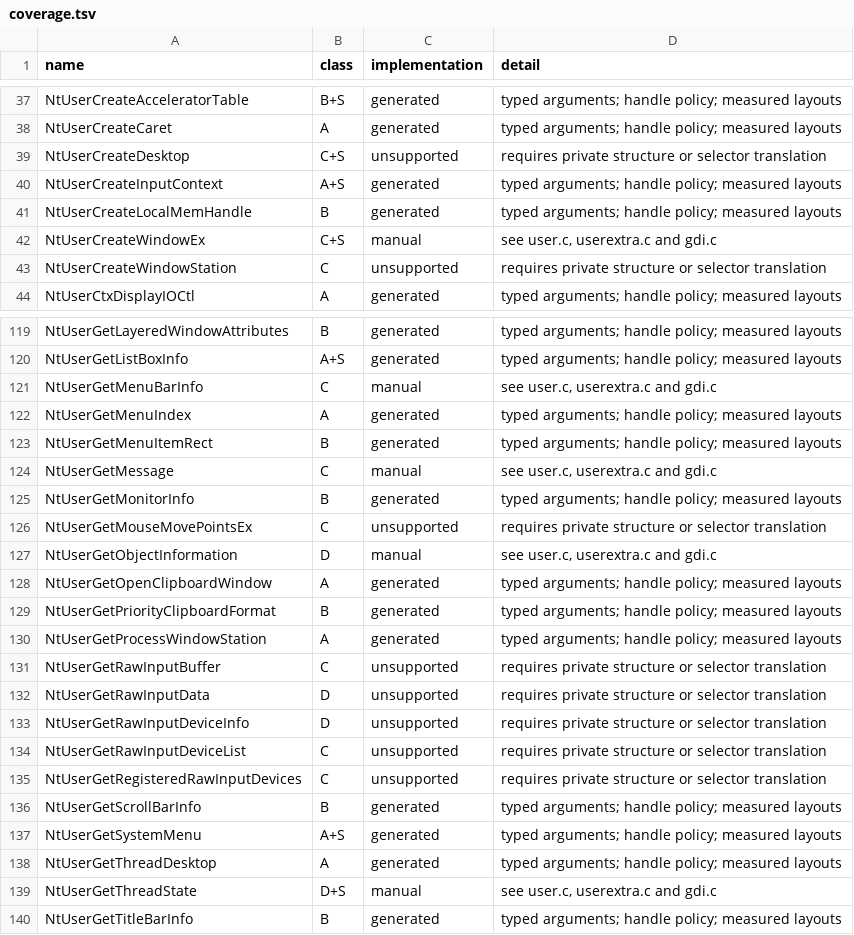
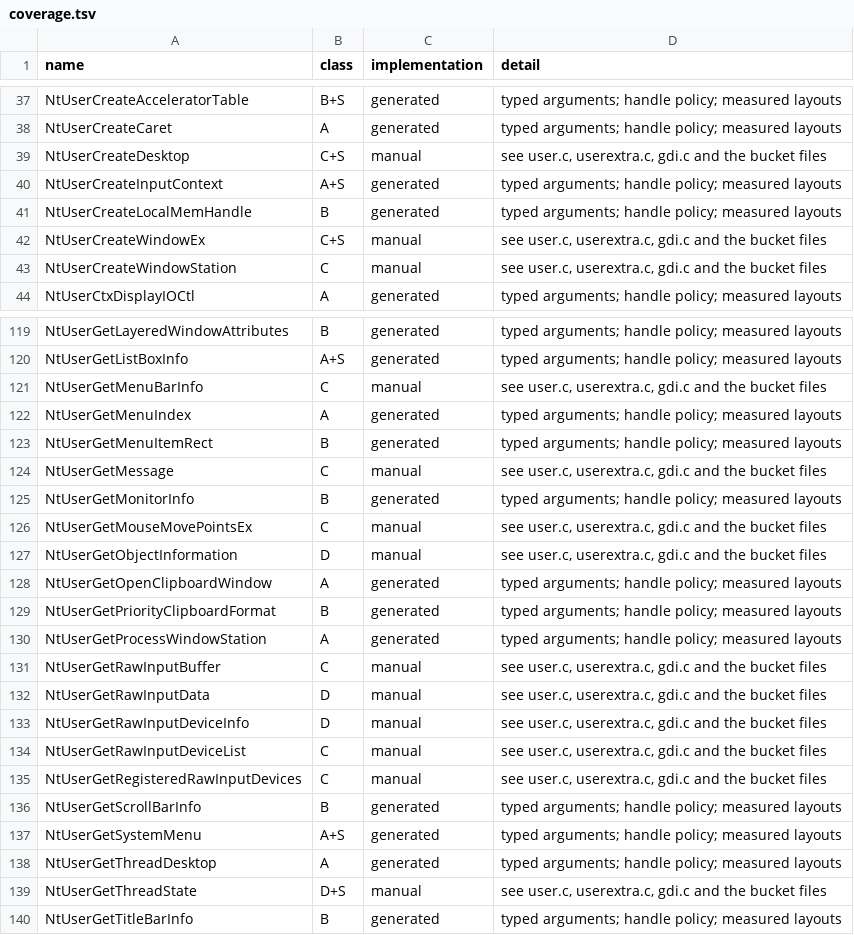
Before and after one commit to tomassrnka/reactos, a TSV file: dll/wow64win/coverage.tsv, drawn as a sheet; only a part is shown, gaps mark what is left out; the diff covers the shown part only.

Commit message:
wow64win: list the 39 bucket services in the generator's manual set
The s1-s5 bucket services are hand-coded in gdi_extra.c, user_input.c,
user_ime.c, user_display.c and user_misc.c and reached through the
dispatcher's default: chain after generated.inc. They were missing from
generate.py's manual set, so coverage.tsv reported all 39 as unsupported,
and a later catalogue reclassification to class A/B would have made the
generator emit a typed pass-through that silently shadows the hand-written
thunk. generated.inc and failure.inc are unchanged.

```diff
--- a/dll/wow64win/coverage.tsv
+++ b/dll/wow64win/coverage.tsv
@@ -38,7 +38,7 @@ NtUserCreateAcceleratorTable	B+S	generated	typed arguments; handle policy; measu
 NtUserCreateCaret	A	generated	typed arguments; handle policy; measured layouts
-NtUserCreateDesktop	C+S	unsupported	requires private structure or selector translation
+NtUserCreateDesktop	C+S	manual	see user.c, userextra.c, gdi.c and the bucket files
 NtUserCreateInputContext	A+S	generated	typed arguments; handle policy; measured layouts
 NtUserCreateLocalMemHandle	B	generated	typed arguments; handle policy; measured layouts
-NtUserCreateWindowEx	C+S	manual	see user.c, userextra.c and gdi.c
-NtUserCreateWindowStation	C	unsupported	requires private structure or selector translation
+NtUserCreateWindowEx	C+S	manual	see user.c, userextra.c, gdi.c and the bucket files
+NtUserCreateWindowStation	C	manual	see user.c, userextra.c, gdi.c and the bucket files
 NtUserCtxDisplayIOCtl	A	generated	typed arguments; handle policy; measured layouts
@@ -120,9 +120,9 @@ NtUserGetLayeredWindowAttributes	B	generated	typed arguments; handle policy; mea
 NtUserGetListBoxInfo	A+S	generated	typed arguments; handle policy; measured layouts
-NtUserGetMenuBarInfo	C	manual	see user.c, userextra.c and gdi.c
+NtUserGetMenuBarInfo	C	manual	see user.c, userextra.c, gdi.c and the bucket files
 NtUserGetMenuIndex	A	generated	typed arguments; handle policy; measured layouts
 NtUserGetMenuItemRect	B	generated	typed arguments; handle policy; measured layouts
-NtUserGetMessage	C	manual	see user.c, userextra.c and gdi.c
+NtUserGetMessage	C	manual	see user.c, userextra.c, gdi.c and the bucket files
 NtUserGetMonitorInfo	B	generated	typed arguments; handle policy; measured layouts
-NtUserGetMouseMovePointsEx	C	unsupported	requires private structure or selector translation
-NtUserGetObjectInformation	D	manual	see user.c, userextra.c and gdi.c
+NtUserGetMouseMovePointsEx	C	manual	see user.c, userextra.c, gdi.c and the bucket files
+NtUserGetObjectInformation	D	manual	see user.c, userextra.c, gdi.c and the bucket files
 NtUserGetOpenClipboardWindow	A	generated	typed arguments; handle policy; measured layouts
@@ -130,7 +130,7 @@ NtUserGetPriorityClipboardFormat	B	generated	typed arguments; handle policy; mea
 NtUserGetProcessWindowStation	A	generated	typed arguments; handle policy; measured layouts
-NtUserGetRawInputBuffer	C	unsupported	requires private structure or selector translation
-NtUserGetRawInputData	D	unsupported	requires private structure or selector translation
-NtUserGetRawInputDeviceInfo	D	unsupported	requires private structure or selector translation
-NtUserGetRawInputDeviceList	C	unsupported	requires private structure or selector translation
-NtUserGetRegisteredRawInputDevices	C	unsupported	requires private structure or selector translation
+NtUserGetRawInputBuffer	C	manual	see user.c, userextra.c, gdi.c and the bucket files
+NtUserGetRawInputData	D	manual	see user.c, userextra.c, gdi.c and the bucket files
+NtUserGetRawInputDeviceInfo	D	manual	see user.c, userextra.c, gdi.c and the bucket files
+NtUserGetRawInputDeviceList	C	manual	see user.c, userextra.c, gdi.c and the bucket files
+NtUserGetRegisteredRawInputDevices	C	manual	see user.c, userextra.c, gdi.c and the bucket files
 NtUserGetScrollBarInfo	B	generated	typed arguments; handle policy; measured layouts
@@ -138,3 +138,3 @@ NtUserGetSystemMenu	A+S	generated	typed arguments; handle policy; measured layou
 NtUserGetThreadDesktop	A	generated	typed arguments; handle policy; measured layouts
-NtUserGetThreadState	D+S	manual	see user.c, userextra.c and gdi.c
+NtUserGetThreadState	D+S	manual	see user.c, userextra.c, gdi.c and the bucket files
 NtUserGetTitleBarInfo	B	generated	typed arguments; handle policy; measured layouts
```
Also changed, not shown: 123 edited cells elsewhere in this file, 1 other file.
